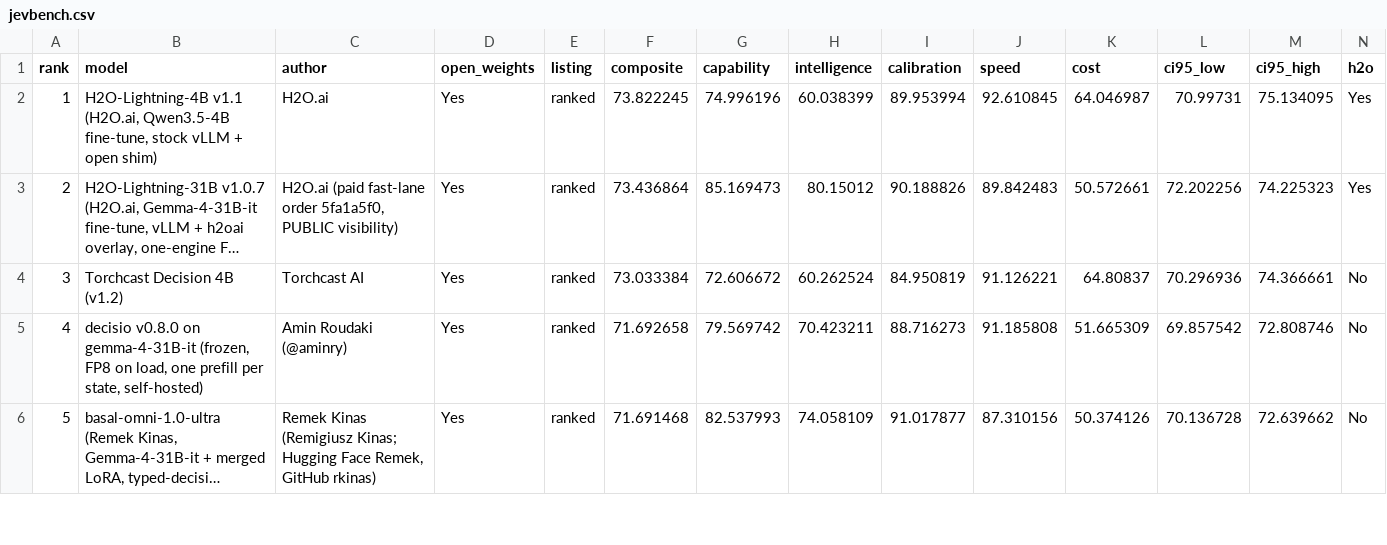
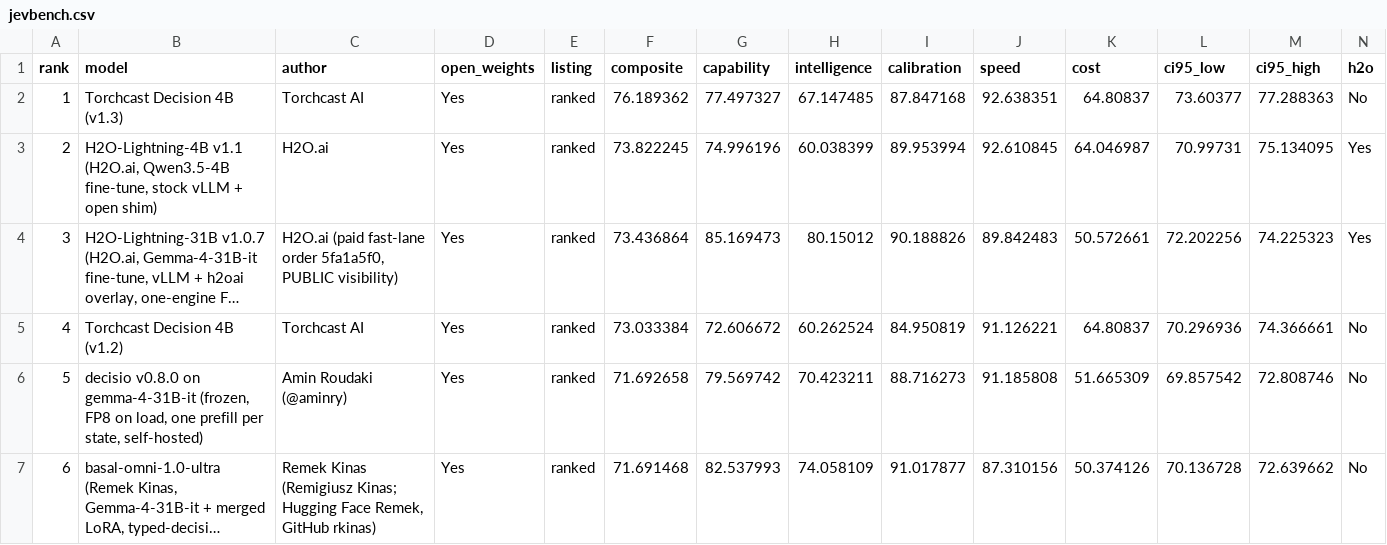
Before and after one commit to h2oai/benchmarks, a CSV file: site/data/jevbench.csv, drawn as a sheet; only a part is shown; long unchanged cells end in …; addresses are those after the commit; the diff names each change by its address in the sheet, - before the commit and + after, or states it on an @@ line.

```diff
--- a/site/data/jevbench.csv
+++ b/site/data/jevbench.csv
+row 2: 1 | Torchcast Decision 4B (v1.3) | Torchcast AI | Yes | ranked | 76.189362 | 77.497327 | 67.147485 | 87.847168 | 92.638351 | 64.80837 | 73.60377 | 77.288363 | No
@@ column A (rank) renumbered between rows 3 and 198 @@
```
Also changed, not shown: site/data/h2o-benchmarks.csv, site/data/social-simulation-arena.csv, 7 other files.
